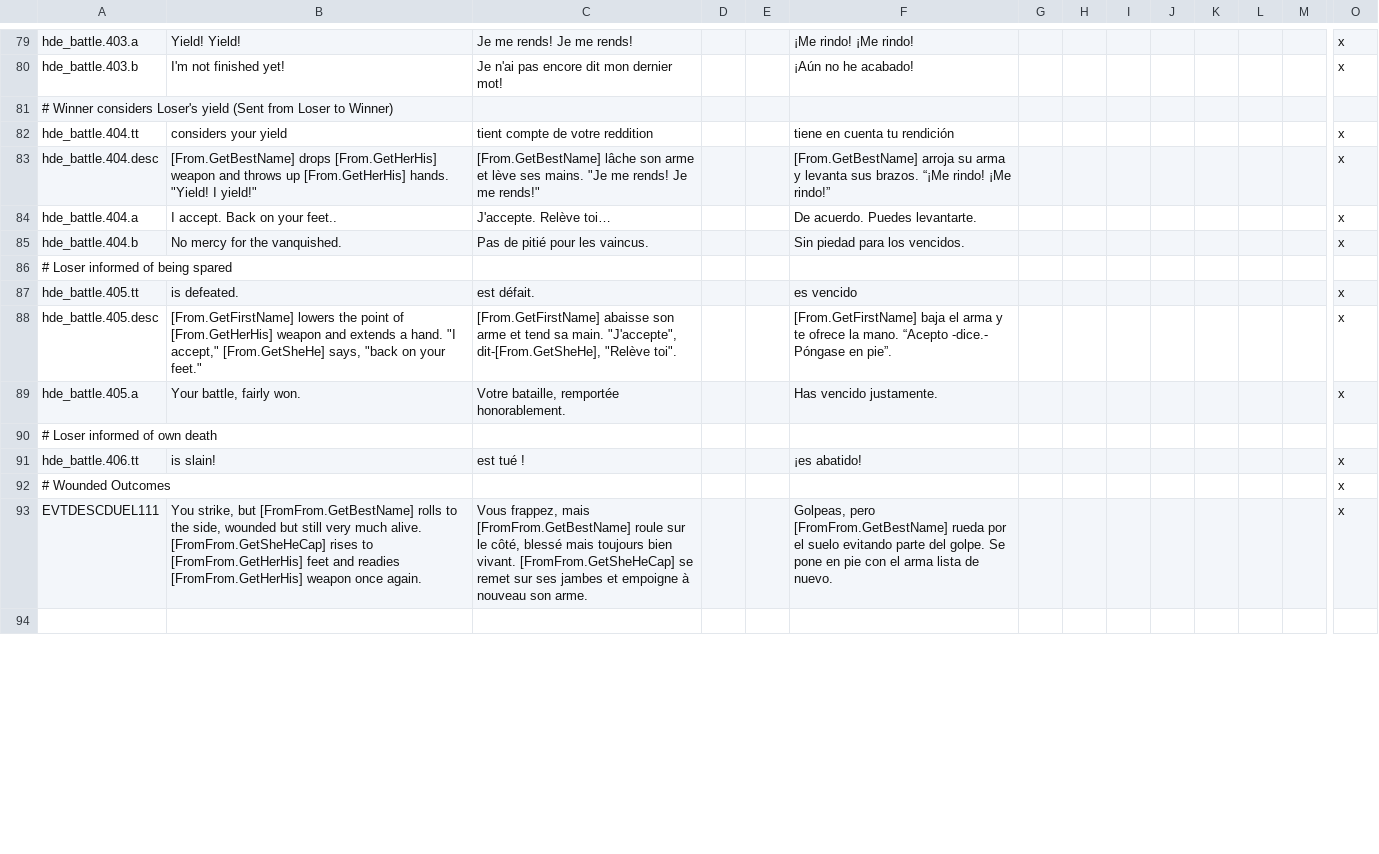
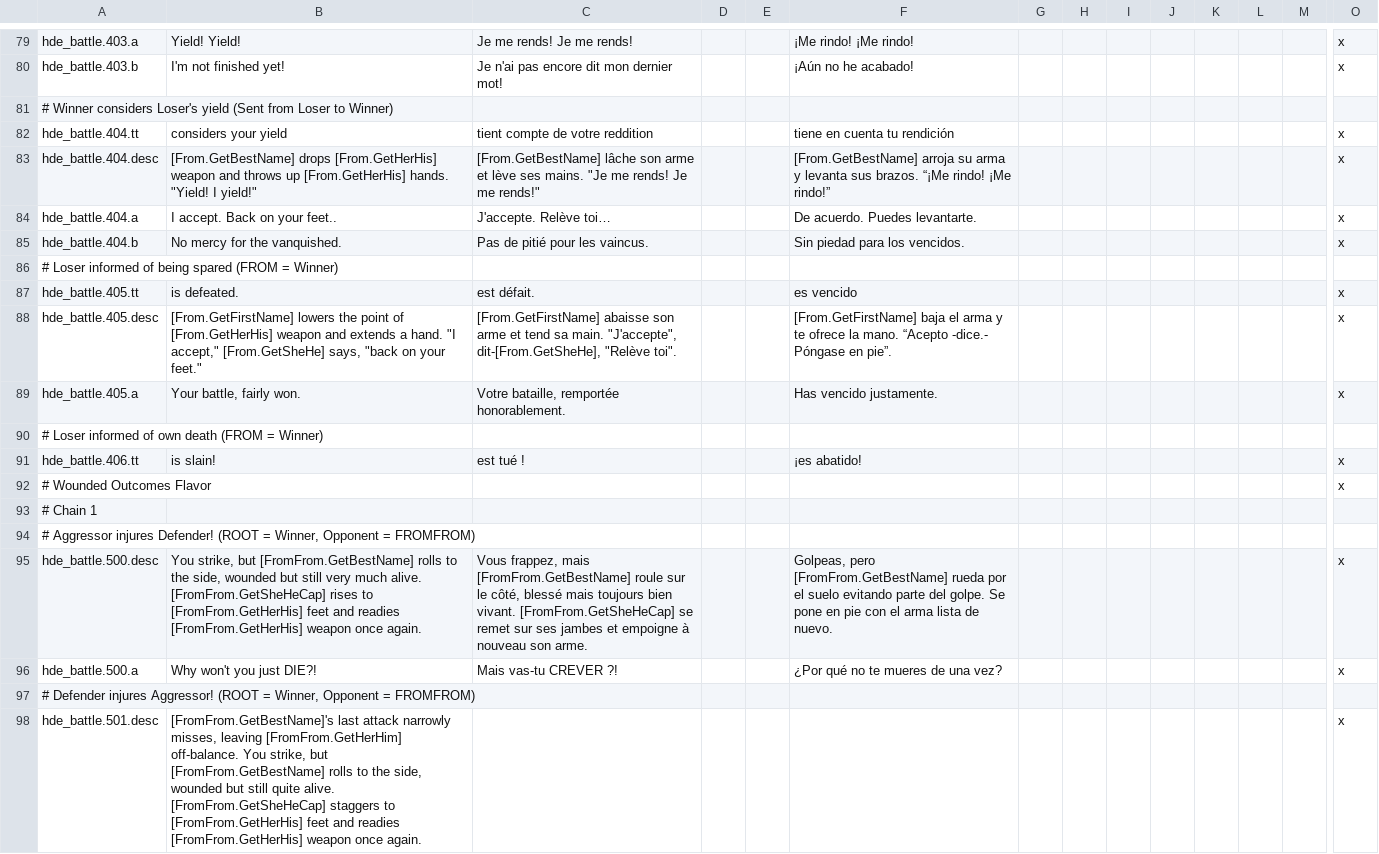
Before and after one commit to thefinestsieve/HIP-Duel-Engine, a CSV file: localisation/hde_localisation.csv, drawn as a sheet; only a part is shown, gaps mark what is left out; addresses are those after the commit; rows hold the shown columns only; the diff covers the shown part only; the diff names each change by its address in the sheet, - before the commit and + after, or states it on an @@ line.

Commit message:
Sketching in wounded flavor

```diff
--- a/localisation/hde_localisation.csv
+++ b/localisation/hde_localisation.csv
-A86: # Loser informed of being spared
+A86: # Loser informed of being spared (FROM = Winner)
-A90: # Loser informed of own death
+A90: # Loser informed of own death (FROM = Winner)
-A92: # Wounded Outcomes
+A92: # Wounded Outcomes Flavor
+row 93: # Chain 1
+row 94: # Aggressor injures Defender! (ROOT = Winner, Opponent = FROMFROM)
-A95: EVTDESCDUEL111
+A95: hde_battle.500.desc
-row 96: (empty)
+row 96: hde_battle.500.a | Why won't you just DIE?! | Mais vas-tu CREVER ?! |  |  | ¿Por qué no te mueres de una vez? |  |  |  |  |  |  |  | x
+row 97: # Defender injures Aggressor! (ROOT = Winner, Opponent = FROMFROM)
+row 98: hde_battle.501.desc | [FromFrom.GetBestName]'s last attack narrowly misses, leaving [FromFrom.GetHerHim] off-balance. You strike, but [FromFrom.GetBestName] rolls to the side, wounded but still quite alive. [FromFrom.GetSheHeCap] staggers to [FromFrom.GetHerHis] feet and readies [FromFrom.GetHerHis] weapon once again. |  |  |  |  |  |  |  |  |  |  |  | x
```
Also changed, not shown: 11 added rows and 4 edited cells elsewhere in this file, 2 other files.
